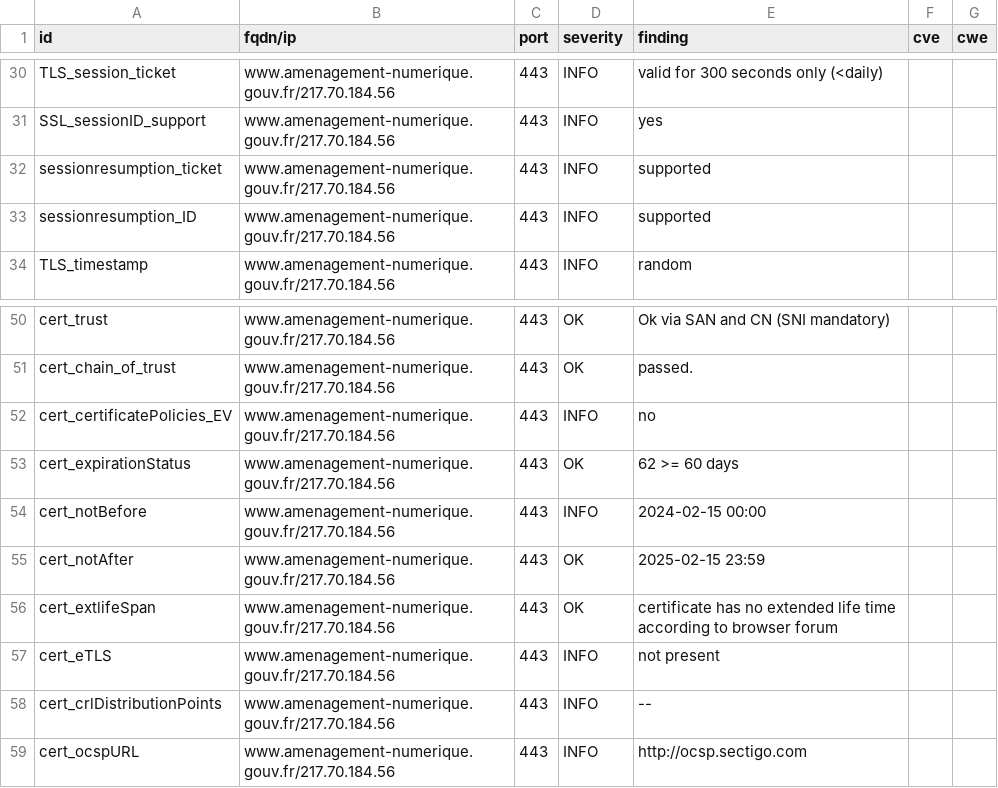
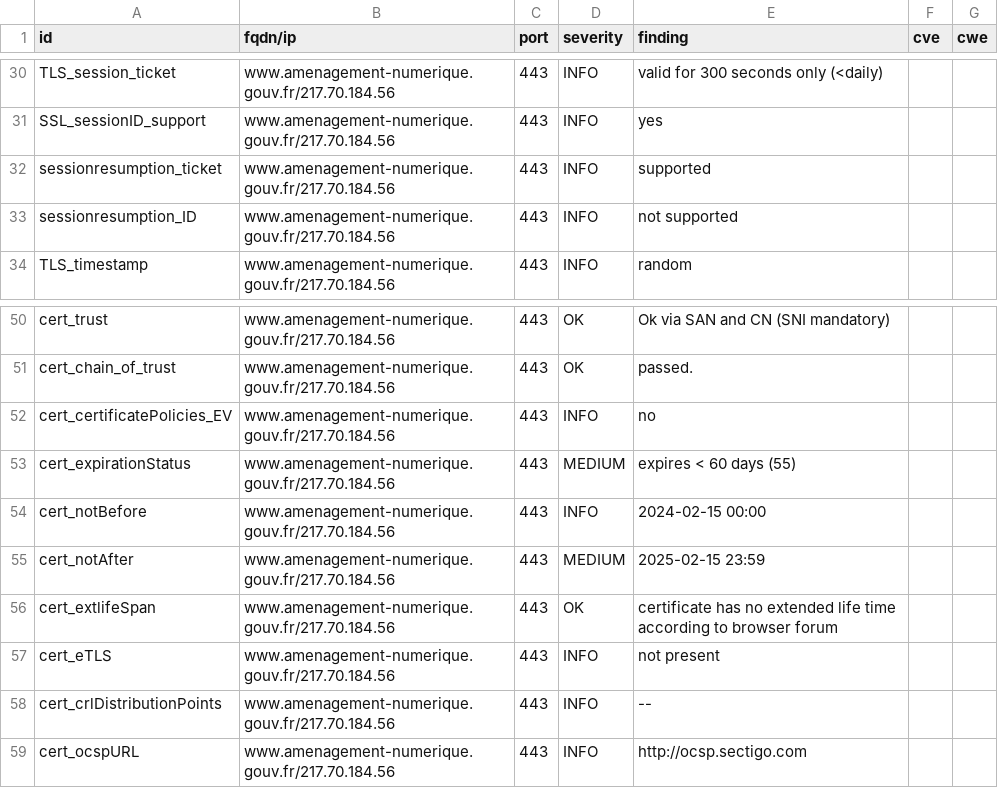
Before and after one commit to bmatge/dashlord, a CSV file: results/aHR0cHM6Ly93d3cuYW1lbmFnZW1lbnQtbnVtZXJpcXVlLmdvdXYuZnIv/testssl.csv, drawn as a sheet; only a part is shown, gaps mark what is left out.

```diff
--- a/results/aHR0cHM6Ly93d3cuYW1lbmFnZW1lbnQtbnVtZXJpcXVlLmdvdXYuZnIv/testssl.csv
+++ b/results/aHR0cHM6Ly93d3cuYW1lbmFnZW1lbnQtbnVtZXJpcXVlLmdvdXYuZnIv/testssl.csv
@@ -32,3 +32,3 @@
 "sessionresumption_ticket","www.amenagement-numerique.gouv.fr/217.70.184.56","443","INFO","supported","",""
-"sessionresumption_ID","www.amenagement-numerique.gouv.fr/217.70.184.56","443","INFO","supported","",""
+"sessionresumption_ID","www.amenagement-numerique.gouv.fr/217.70.184.56","443","INFO","not supported","",""
 "TLS_timestamp","www.amenagement-numerique.gouv.fr/217.70.184.56","443","INFO","random","",""
@@ -52,5 +52,5 @@
 "cert_certificatePolicies_EV","www.amenagement-numerique.gouv.fr/217.70.184.56","443","INFO","no","",""
-"cert_expirationStatus","www.amenagement-numerique.gouv.fr/217.70.184.56","443","OK","62 >= 60 days","",""
+"cert_expirationStatus","www.amenagement-numerique.gouv.fr/217.70.184.56","443","MEDIUM","expires < 60 days (55)","",""
 "cert_notBefore","www.amenagement-numerique.gouv.fr/217.70.184.56","443","INFO","2024-02-15 00:00","",""
-"cert_notAfter","www.amenagement-numerique.gouv.fr/217.70.184.56","443","OK","2025-02-15 23:59","",""
+"cert_notAfter","www.amenagement-numerique.gouv.fr/217.70.184.56","443","MEDIUM","2025-02-15 23:59","",""
 "cert_extlifeSpan","www.amenagement-numerique.gouv.fr/217.70.184.56","443","OK","certificate has no extended life time according to browser forum","",""
```
Also changed, not shown: 11 other files.
